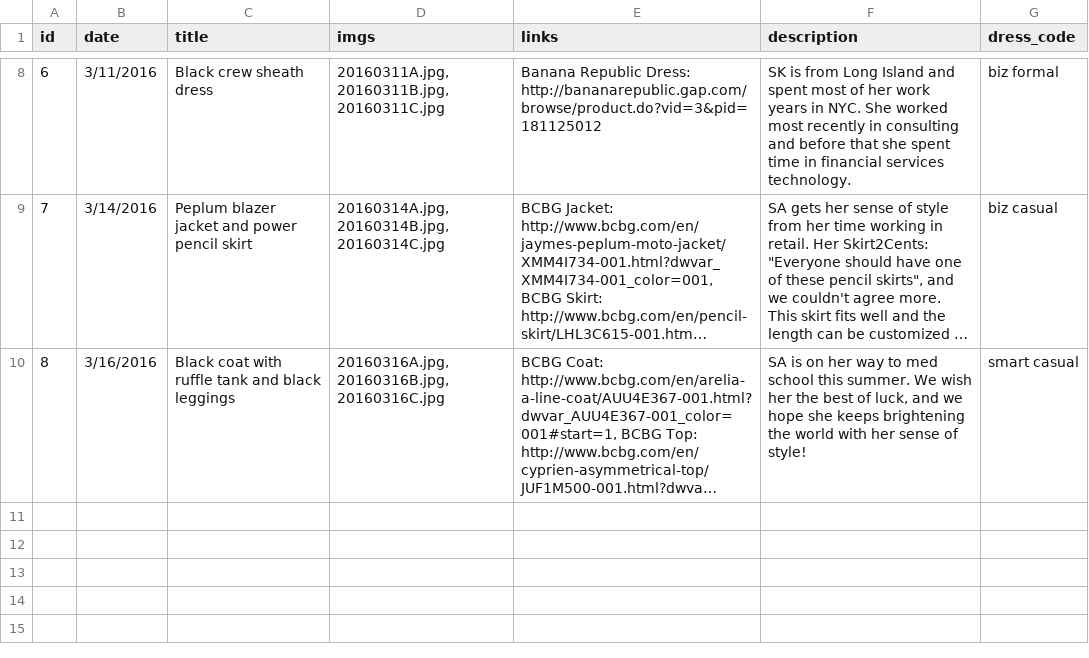
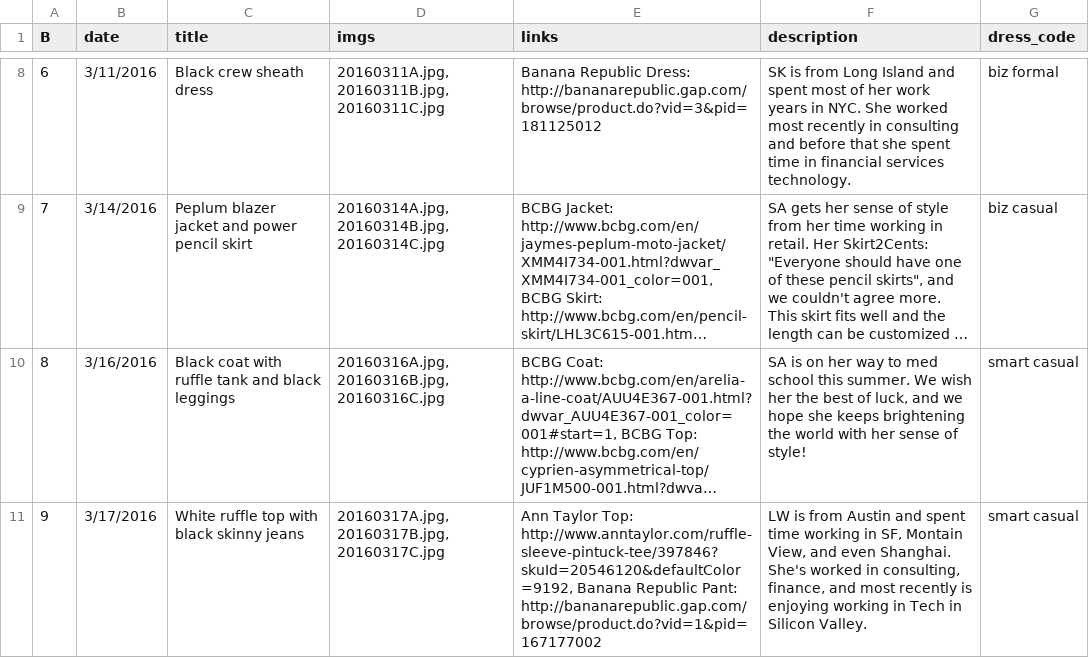
Before and after one commit to cqw1/Eight2Five, a CSV file: www_database.csv, drawn as a sheet; only a part is shown, gaps mark what is left out; long unchanged cells end in …; the diff names each change by its address in the sheet, - before the commit and + after, or states it on an @@ line.

```diff
--- a/www_database.csv
+++ b/www_database.csv
@@ column A (B) renumbered in row 1 @@
+row 11: 9 | 3/17/2016 | White ruffle top with black skinny jeans | 20160317A.jpg, 20160317B.jpg, 20160317C.jpg | Ann Taylor Top: http://www.anntaylor.com/ruffle-sleeve-pintuck-tee/397846?skuId=20546120&defaultColor=9192, Banana Republic Pant: http://bananarepublic.gap.com/browse/product.do?vid=1&pid=167177002 | LW is from Austin and spent time working in SF, Montain View, and even Shanghai. She's worked in consulting, finance, and most recently is enjoying working in Tech in Silicon Valley. | smart casual
```
Also changed, not shown: sku_database_v1.csv, 20 other files.
